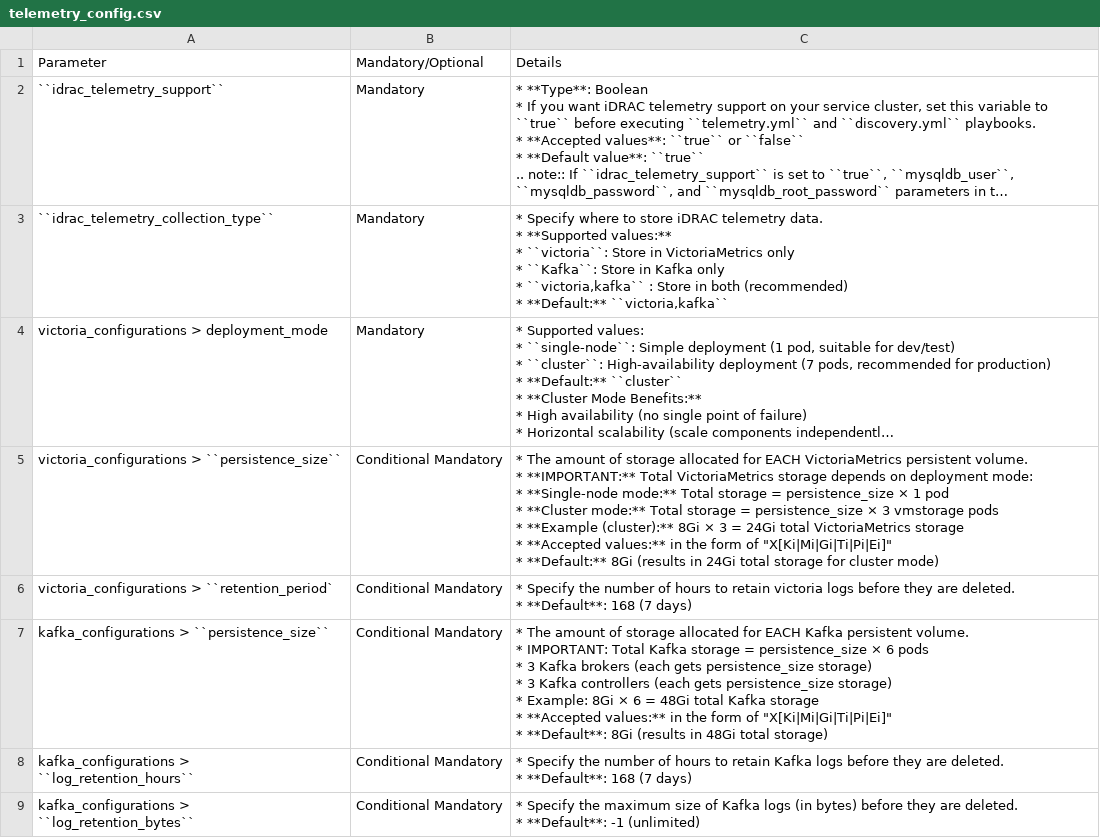
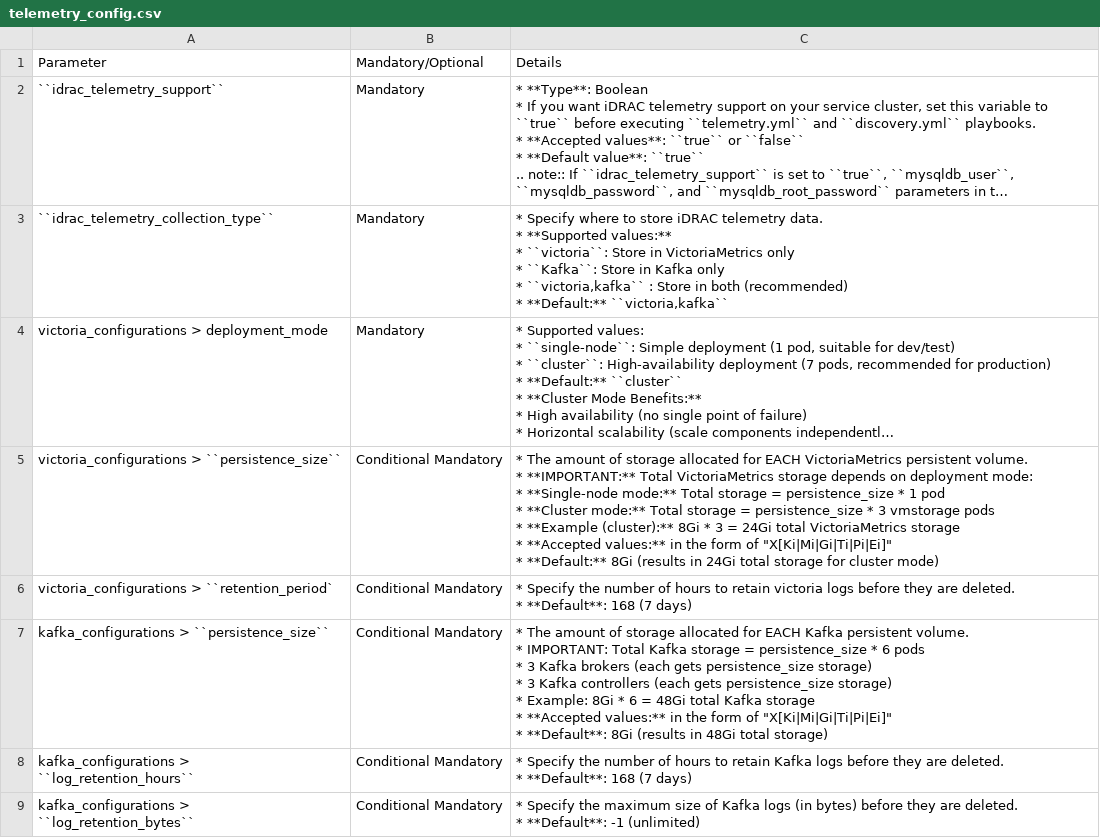
Before and after one commit to vasanthsathya/Doc-Generation, a CSV file: docs/source/Tables/telemetry_config.csv, drawn as a sheet; only a part is shown; long unchanged cells end in …; ↵ is a line break in a cell; the diff names each change by its address in the sheet, - before the commit and + after, or states it on an @@ line.

Commit message:
fixed errors

```diff
--- a/docs/source/Tables/telemetry_config.csv
+++ b/docs/source/Tables/telemetry_config.csv
-C5: …= persistence_size × 1 pod ↵ * **Cluster mode:** Total storage = persistence_size × 3 vmstorage pods ↵ * **Example (cluster):** 8Gi × 3 =…
+C5: …= persistence_size * 1 pod ↵ * **Cluster mode:** Total storage = persistence_size * 3 vmstorage pods ↵ * **Example (cluster):** 8Gi * 3 =…
-C7: …= persistence_size × 6 pods ↵ * 3 Kafka brokers (each gets persistence_size storage) ↵ * 3 Kafka controllers (each gets persistence_size storage) ↵ * Example: 8Gi × 6 =…
+C7: …= persistence_size * 6 pods ↵ * 3 Kafka brokers (each gets persistence_size storage) ↵ * 3 Kafka controllers (each gets persistence_size storage) ↵ * Example: 8Gi * 6 =…
```
